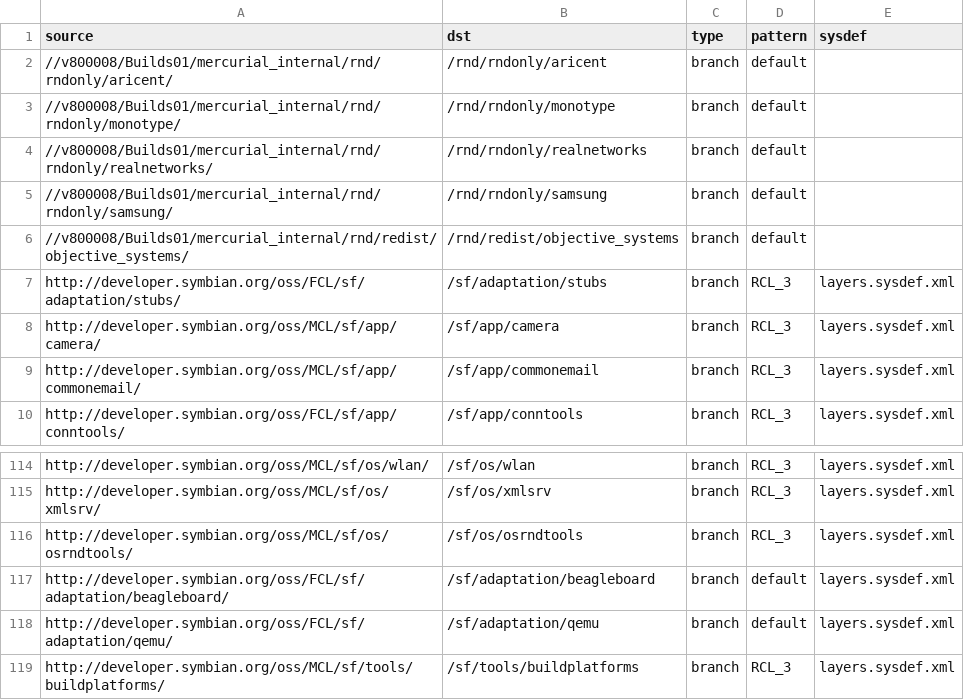
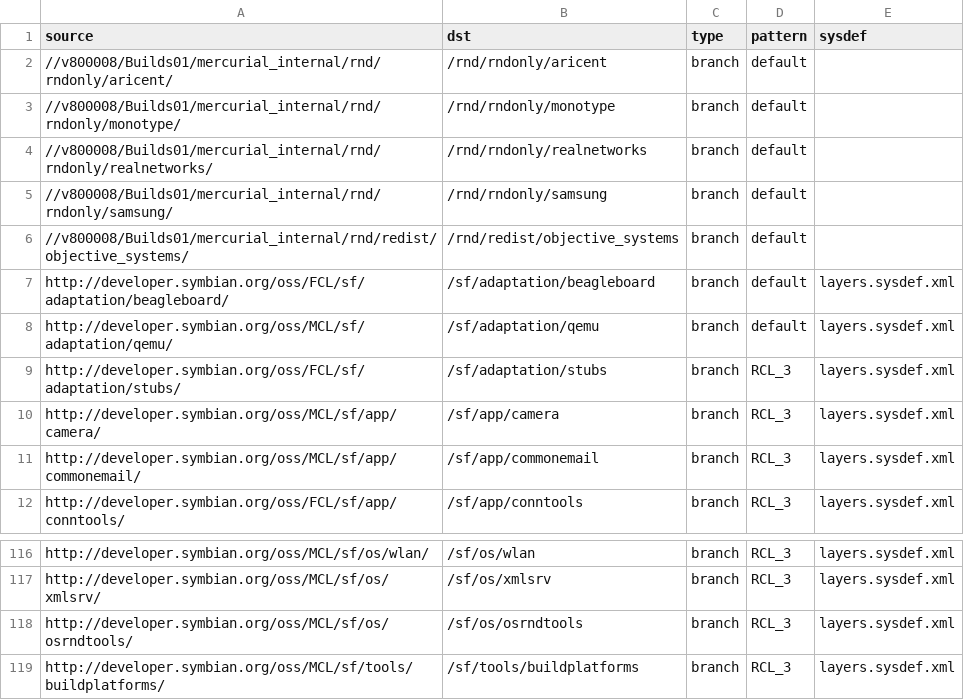
Before and after one commit to SymbianSource/oss.FCL.sftools.fbf.projects.platforms, a CSV file: symbian3/single/sources_3.0.i_candidate.csv, drawn as a sheet; only a part is shown, gaps mark what is left out.

Commit message:
Take qemu from MCL as all fixes are integrated

```diff
--- a/symbian3/single/sources_3.0.i_candidate.csv
+++ b/symbian3/single/sources_3.0.i_candidate.csv
@@ -6,2 +6,4 @@ source,dst,type,pattern,sysdef
 //v800008/Builds01/mercurial_internal/rnd/redist/objective_systems/,/rnd/redist/objective_systems,branch,default,
+http://developer.symbian.org/oss/FCL/sf/adaptation/beagleboard/,/sf/adaptation/beagleboard,branch,default,layers.sysdef.xml
+http://developer.symbian.org/oss/MCL/sf/adaptation/qemu/,/sf/adaptation/qemu,branch,default,layers.sysdef.xml
 http://developer.symbian.org/oss/FCL/sf/adaptation/stubs/,/sf/adaptation/stubs,branch,RCL_3,layers.sysdef.xml
@@ -116,4 +118,2 @@ http://developer.symbian.org/oss/MCL/sf/os/xmlsrv/,/sf/os/xmlsrv,branch,RCL_3,la
 http://developer.symbian.org/oss/MCL/sf/os/osrndtools/,/sf/os/osrndtools,branch,RCL_3,layers.sysdef.xml
-http://developer.symbian.org/oss/FCL/sf/adaptation/beagleboard/,/sf/adaptation/beagleboard,branch,default,layers.sysdef.xml
-http://developer.symbian.org/oss/FCL/sf/adaptation/qemu/,/sf/adaptation/qemu,branch,default,layers.sysdef.xml
 http://developer.symbian.org/oss/MCL/sf/tools/buildplatforms/,/sf/tools/buildplatforms,branch,RCL_3,layers.sysdef.xml
```
